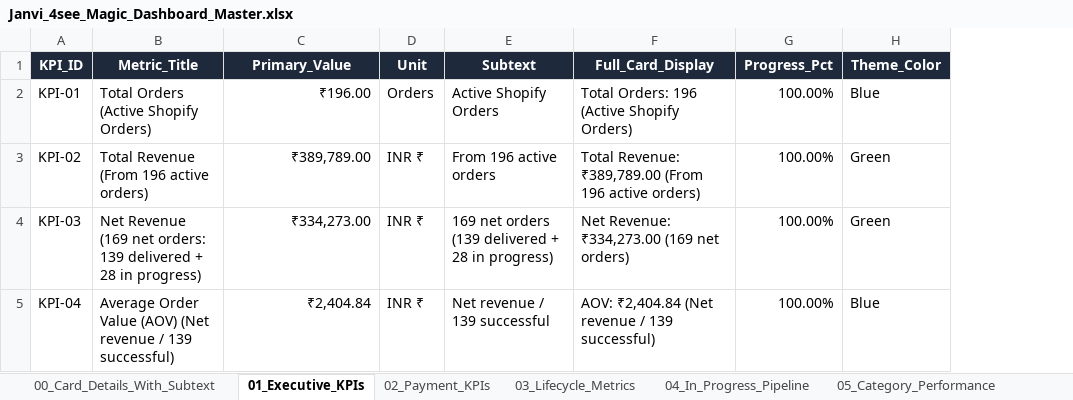
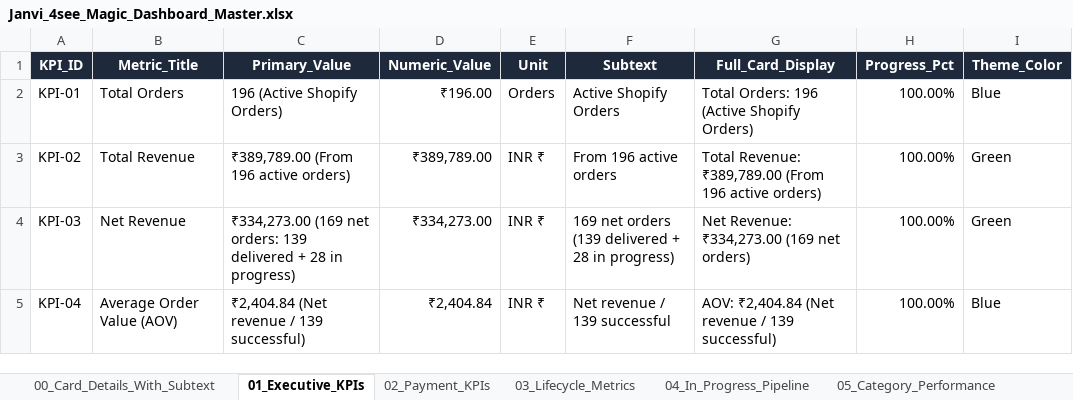
Before and after one commit to nrm-web/JANVI-AIKA-Website-Orders, an Excel workbook: Janvi_4see_Magic_Dashboard_Master.xlsx, sheet 01_Executive_KPIs, drawn as a sheet; values as stored, in another font and other column widths than the file's, no borders; the diff names each change by its address in the sheet, - before the commit and + after, or states it on an @@ line.

Commit message:
Formatted card primary values as Value + Subtext string so 4see renders subtexts directly on cards

```diff
--- a/Janvi_4see_Magic_Dashboard_Master.xlsx (sheet 01_Executive_KPIs)
+++ b/Janvi_4see_Magic_Dashboard_Master.xlsx (sheet 01_Executive_KPIs)
+column D (Numeric_Value), rows 2-5: ₹196.00 | ₹389,789.00 | ₹334,273.00 | ₹2,404.84
-B2 (Metric_Title): Total Orders (Active Shopify Orders)
+B2 (Metric_Title): Total Orders
-C2 (Primary_Value): ₹196.00
+C2 (Primary_Value): 196 (Active Shopify Orders)
-C2:C5 alignment: right
+C2:C5 alignment: left
-B3 (Metric_Title): Total Revenue (From 196 active orders)
+B3 (Metric_Title): Total Revenue
-C3 (Primary_Value): ₹389,789.00
+C3 (Primary_Value): ₹389,789.00 (From 196 active orders)
-B4 (Metric_Title): Net Revenue (169 net orders: 139 delivered + 28 in progress)
+B4 (Metric_Title): Net Revenue
-C4 (Primary_Value): ₹334,273.00
+C4 (Primary_Value): ₹334,273.00 (169 net orders: 139 delivered + 28 in progress)
-B5 (Metric_Title): Average Order Value (AOV) (Net revenue / 139 successful)
+B5 (Metric_Title): Average Order Value (AOV)
-C5 (Primary_Value): ₹2,404.84
+C5 (Primary_Value): ₹2,404.84 (Net revenue / 139 successful)
```
Also changed, not shown: sheet 00_Card_Details_With_Subtext, sheet 02_Payment_KPIs, sheet 04_In_Progress_Pipeline, sheet 03_Lifecycle_Metrics, 1 other file.
